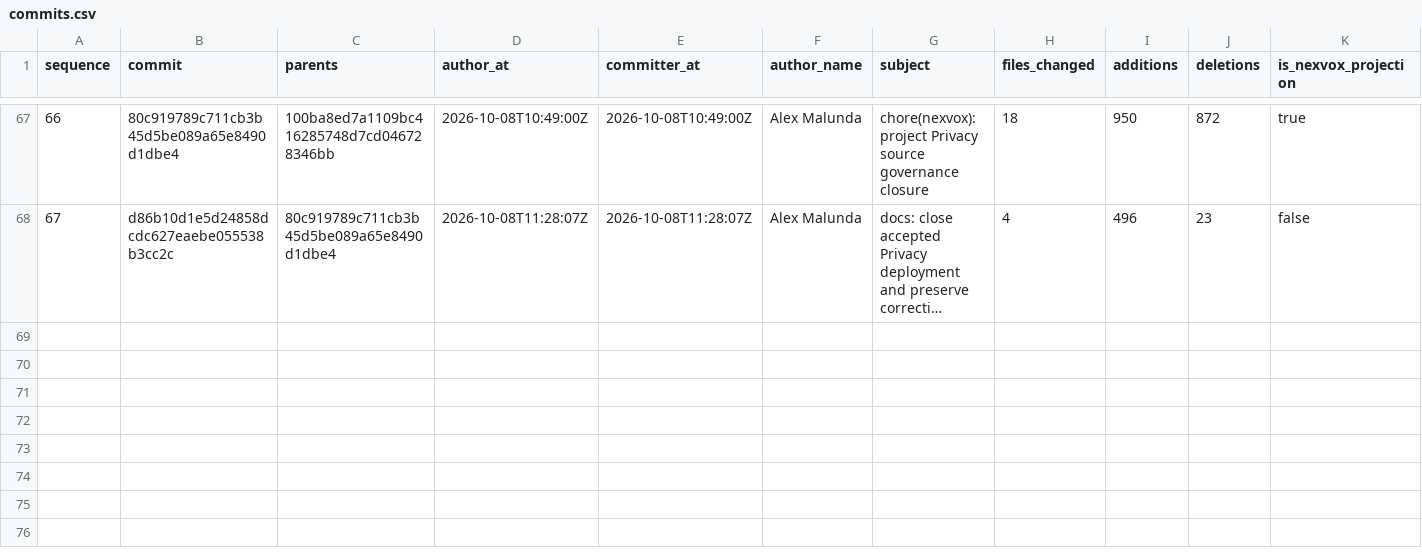
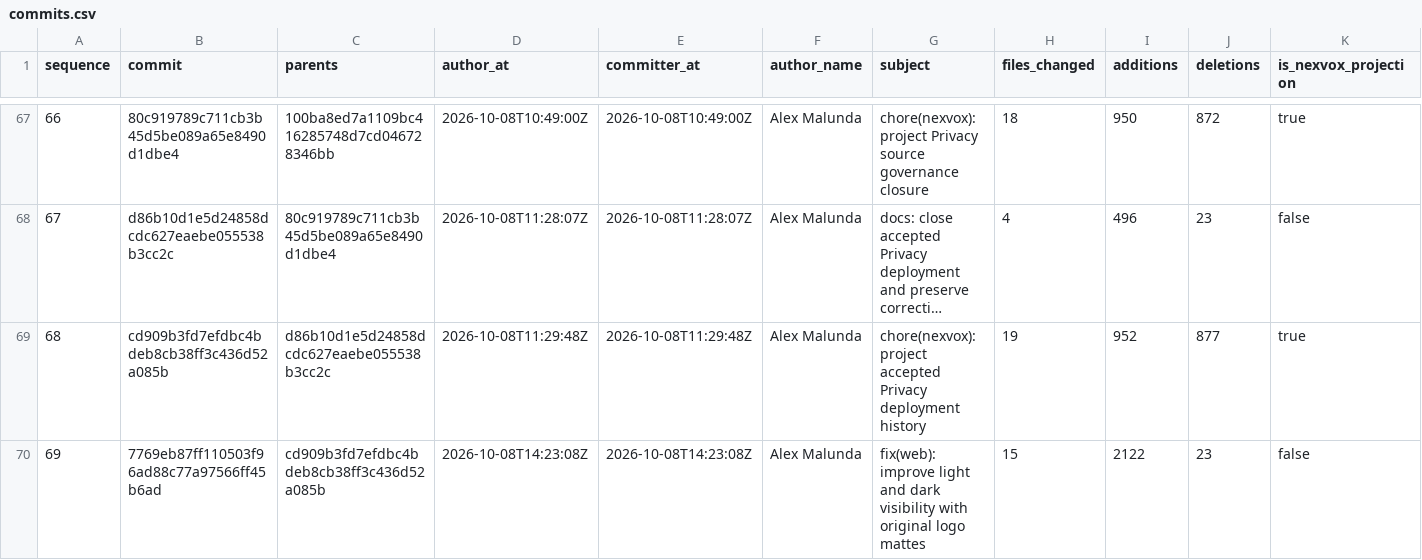
Before and after one commit to Asleki/cinewatch-tv, a CSV file: nexvox/engineering/datasets/commits.csv, drawn as a sheet; only a part is shown, gaps mark what is left out; long unchanged cells end in …; rows hold the shown columns only; the diff names each change by its address in the sheet, - before the commit and + after, or states it on an @@ line.

```diff
--- a/nexvox/engineering/datasets/commits.csv
+++ b/nexvox/engineering/datasets/commits.csv
+row 69: 68 | cd909b3fd7efdbc4bdeb8cb38ff3c436d52a085b | d86b10d1e5d24858dcdc627eaebe055538b3cc2c | 2026-10-08T11:29:48Z | 2026-10-08T11:29:48Z | Alex Malunda | chore(nexvox): project accepted Privacy deployment history | 19 | 952 | 877 | true
+row 70: 69 | 7769eb87ff110503f96ad88c77a97566ff45b6ad | cd909b3fd7efdbc4bdeb8cb38ff3c436d52a085b | 2026-10-08T14:23:08Z | 2026-10-08T14:23:08Z | Alex Malunda | fix(web): improve light and dark visibility with original logo mattes | 15 | 2122 | 23 | false
```
Also changed, not shown: nexvox/engineering/datasets/commit-changes.csv, nexvox/engineering/datasets/dependencies.csv, 18 other files.
